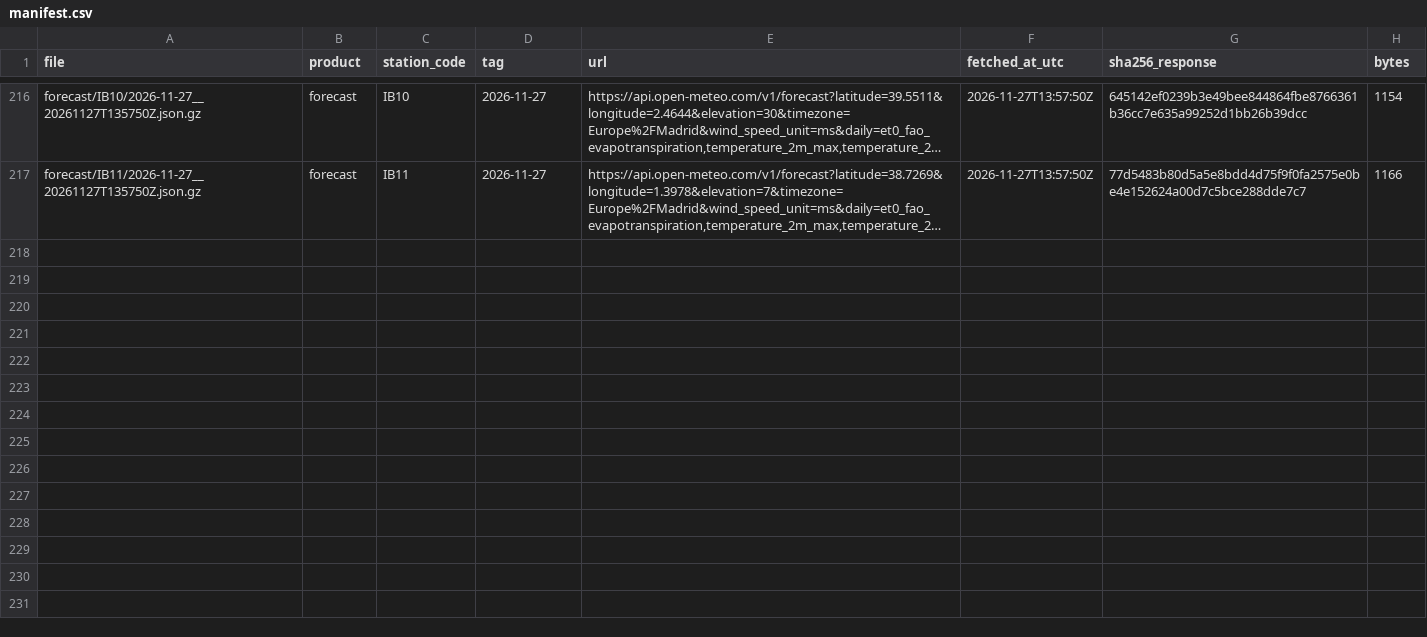
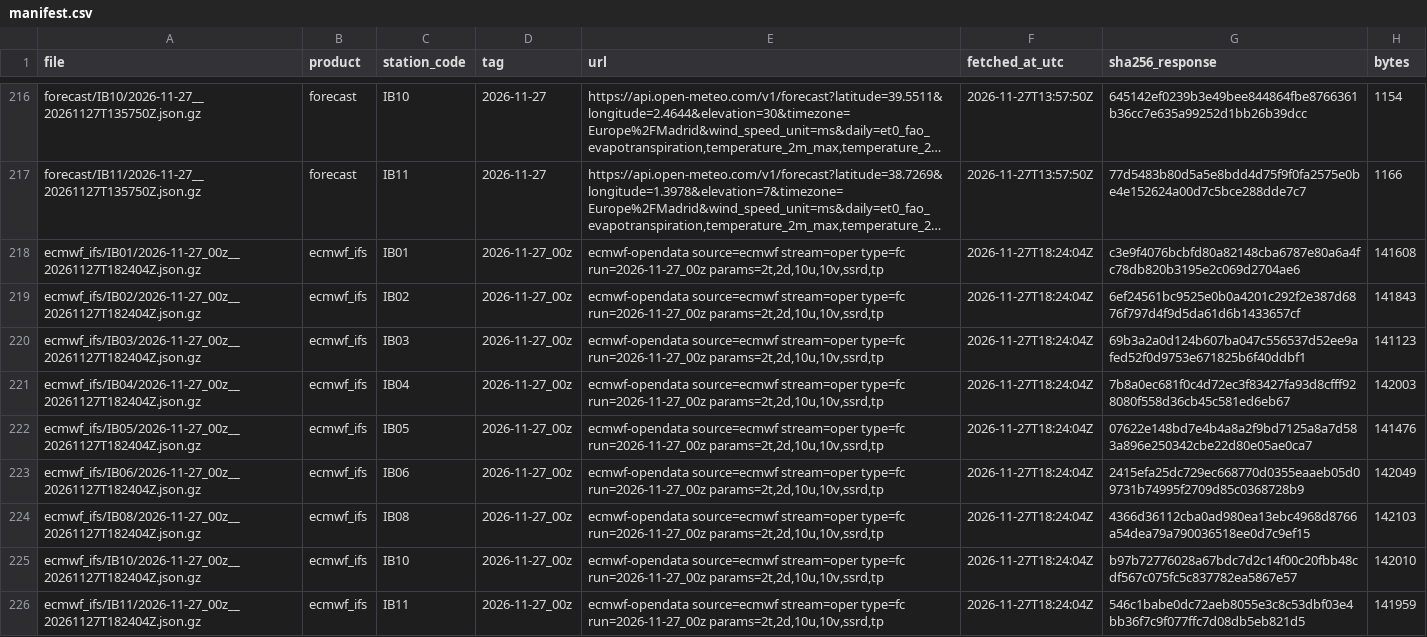
Before and after one commit to lependens/Capitulo-2, a CSV file: data/raw/manifest.csv, drawn as a sheet; only a part is shown, gaps mark what is left out; long unchanged cells end in …; the diff names each change by its address in the sheet, - before the commit and + after, or states it on an @@ line.

```diff
--- a/data/raw/manifest.csv
+++ b/data/raw/manifest.csv
+row 218: ecmwf_ifs/IB01/2026-11-27_00z__20261127T182404Z.json.gz | ecmwf_ifs | IB01 | 2026-11-27_00z | ecmwf-opendata source=ecmwf stream=oper type=fc run=2026-11-27_00z params=2t,2d,10u,10v,ssrd,tp | 2026-11-27T18:24:04Z | c3e9f4076bcbfd80a82148cba6787e80a6a4fc78db820b3195e2c069d2704ae6 | 141608
+row 219: ecmwf_ifs/IB02/2026-11-27_00z__20261127T182404Z.json.gz | ecmwf_ifs | IB02 | 2026-11-27_00z | ecmwf-opendata source=ecmwf stream=oper type=fc run=2026-11-27_00z params=2t,2d,10u,10v,ssrd,tp | 2026-11-27T18:24:04Z | 6ef24561bc9525e0b0a4201c292f2e387d6876f797d4f9d5da61d6b1433657cf | 141843
+row 220: ecmwf_ifs/IB03/2026-11-27_00z__20261127T182404Z.json.gz | ecmwf_ifs | IB03 | 2026-11-27_00z | ecmwf-opendata source=ecmwf stream=oper type=fc run=2026-11-27_00z params=2t,2d,10u,10v,ssrd,tp | 2026-11-27T18:24:04Z | 69b3a2a0d124b607ba047c556537d52ee9afed52f0d9753e671825b6f40ddbf1 | 141123
+row 221: ecmwf_ifs/IB04/2026-11-27_00z__20261127T182404Z.json.gz | ecmwf_ifs | IB04 | 2026-11-27_00z | ecmwf-opendata source=ecmwf stream=oper type=fc run=2026-11-27_00z params=2t,2d,10u,10v,ssrd,tp | 2026-11-27T18:24:04Z | 7b8a0ec681f0c4d72ec3f83427fa93d8cfff928080f558d36cb45c581ed6eb67 | 142003
+row 222: ecmwf_ifs/IB05/2026-11-27_00z__20261127T182404Z.json.gz | ecmwf_ifs | IB05 | 2026-11-27_00z | ecmwf-opendata source=ecmwf stream=oper type=fc run=2026-11-27_00z params=2t,2d,10u,10v,ssrd,tp | 2026-11-27T18:24:04Z | 07622e148bd7e4b4a8a2f9bd7125a8a7d583a896e250342cbe22d80e05ae0ca7 | 141476
+row 223: ecmwf_ifs/IB06/2026-11-27_00z__20261127T182404Z.json.gz | ecmwf_ifs | IB06 | 2026-11-27_00z | ecmwf-opendata source=ecmwf stream=oper type=fc run=2026-11-27_00z params=2t,2d,10u,10v,ssrd,tp | 2026-11-27T18:24:04Z | 2415efa25dc729ec668770d0355eaaeb05d09731b74995f2709d85c0368728b9 | 142049
+row 224: ecmwf_ifs/IB08/2026-11-27_00z__20261127T182404Z.json.gz | ecmwf_ifs | IB08 | 2026-11-27_00z | ecmwf-opendata source=ecmwf stream=oper type=fc run=2026-11-27_00z params=2t,2d,10u,10v,ssrd,tp | 2026-11-27T18:24:04Z | 4366d36112cba0ad980ea13ebc4968d8766a54dea79a790036518ee0d7c9ef15 | 142103
+row 225: ecmwf_ifs/IB10/2026-11-27_00z__20261127T182404Z.json.gz | ecmwf_ifs | IB10 | 2026-11-27_00z | ecmwf-opendata source=ecmwf stream=oper type=fc run=2026-11-27_00z params=2t,2d,10u,10v,ssrd,tp | 2026-11-27T18:24:04Z | b97b72776028a67bdc7d2c14f00c20fbb48cdf567c075fc5c837782ea5867e57 | 142010
+row 226: ecmwf_ifs/IB11/2026-11-27_00z__20261127T182404Z.json.gz | ecmwf_ifs | IB11 | 2026-11-27_00z | ecmwf-opendata source=ecmwf stream=oper type=fc run=2026-11-27_00z params=2t,2d,10u,10v,ssrd,tp | 2026-11-27T18:24:04Z | 546c1babe0dc72aeb8055e3c8c53dbf03e4bb36f7c9f077ffc7d08db5eb821d5 | 141959
```
Also changed, not shown: 9 other files.
